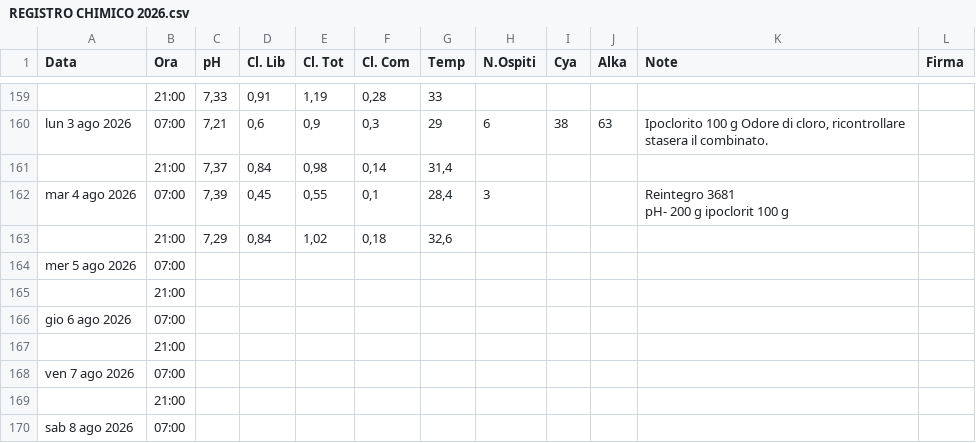
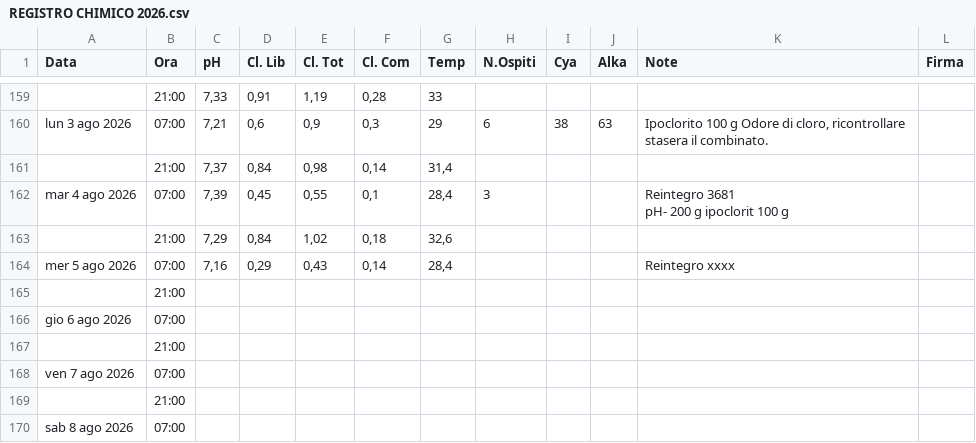
Before and after one commit to paolodelbalio/registrileanfore, a CSV file: REGISTRO CHIMICO 2026.csv, drawn as a sheet; only a part is shown, gaps mark what is left out.

Commit message:
Aggiornamento automatico: REGISTRO CHIMICO 2026.csv

```diff
--- a/REGISTRO CHIMICO 2026.csv
+++ b/REGISTRO CHIMICO 2026.csv
@@ -202,3 +202,3 @@ pH- 200 g ipoclorit  100 g",
 ,21:00,"7,29","0,84","1,02","0,18","32,6",,,,,
-mer 5 ago 2026,07:00,,,,,,,,,,
+mer 5 ago 2026,07:00,"7,16","0,29","0,43","0,14","28,4",,,,Reintegro xxxx,
 ,21:00,,,,,,,,,,
```
